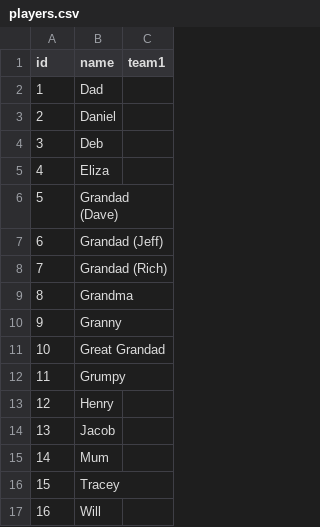
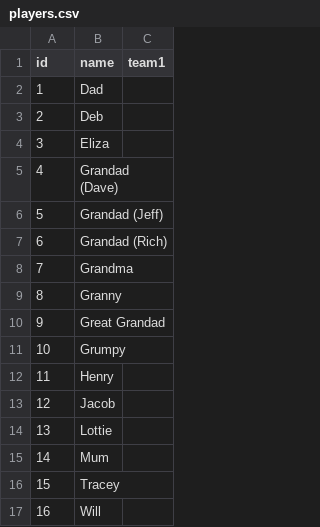
Before and after one commit to jimmyrule/rowells, a CSV file: assets/files/players.csv, drawn as a sheet; removed rows and columns are numbered as before the commit, all else as after; the diff names each change by its address in the sheet, - before the commit and + after, or states it on an @@ line.

Commit message:
Update to players

```diff
--- a/assets/files/players.csv
+++ b/assets/files/players.csv
-row 3: 2 | Daniel
@@ column A (id) renumbered between rows 3 and 13 @@
+row 14: 13 | Lottie
```
